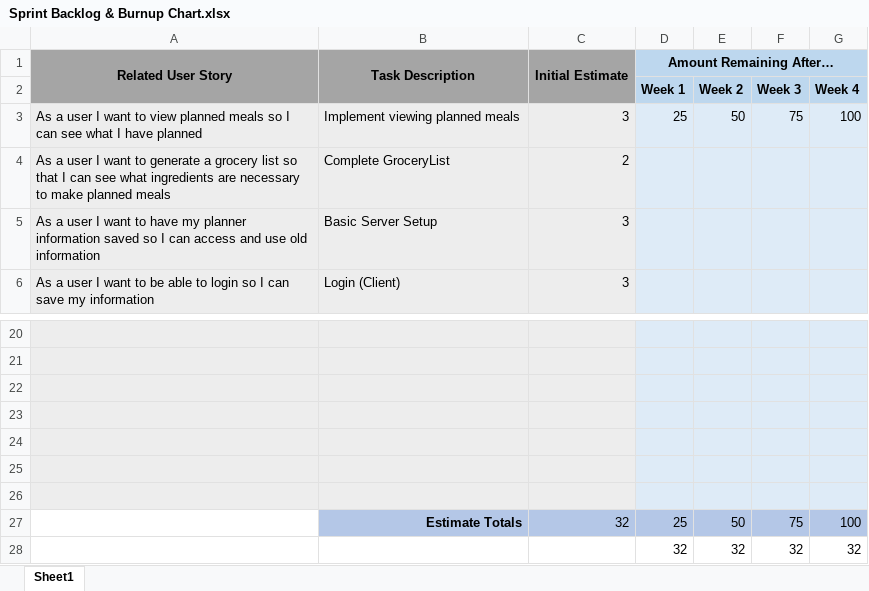
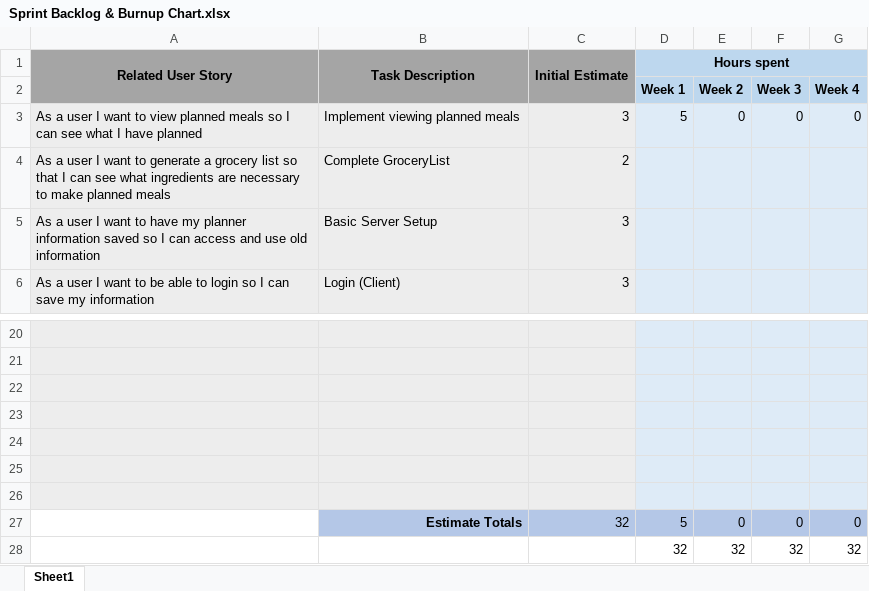
Before and after one commit to JarethUWG/MealPlanner-CS3212-Group4, an Excel workbook: MealPlanner/sprints/sprint2/Sprint Backlog & Burnup Chart.xlsx, sheet Sheet1, drawn as a sheet; only a part is shown, gaps mark what is left out; values as stored, in another font and other column widths than the file's, no borders; charts and pictures not drawn; removed rows and columns are numbered as before the commit, all else as after; the diff names each change by its address in the sheet, - before the commit and + after, or states it on an @@ line.

Commit message:
Updated appropriate documentation - Added Hour Enumeration to class diagram and its relation to the Planner class - Updated planner class' properties and methods

```diff
--- a/MealPlanner/sprints/sprint2/Sprint Backlog & Burnup Chart.xlsx (sheet Sheet1)
+++ b/MealPlanner/sprints/sprint2/Sprint Backlog & Burnup Chart.xlsx (sheet Sheet1)
-D1: Amount Remaining After…
+D1: Hours spent
-D3 (Hours spent): 25
+D3 (Hours spent): 5
-E3: 50
+E3: 0
-F3: 75
+F3: 0
-G3: 100
+G3: 0
-row 27:  | Estimate Totals | 32 | 25 | 50 | 75 | 100
+row 27:  | Estimate Totals | 32 | 5 | 0 | 0 | 0
```
Also changed, not shown: charts or pictures, 1 other file.
